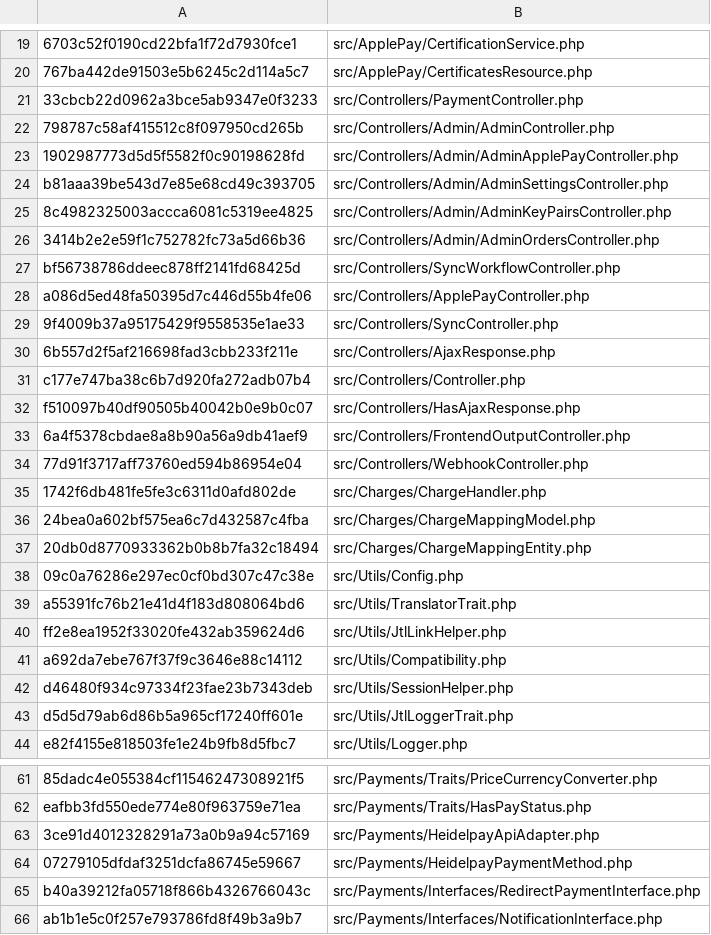
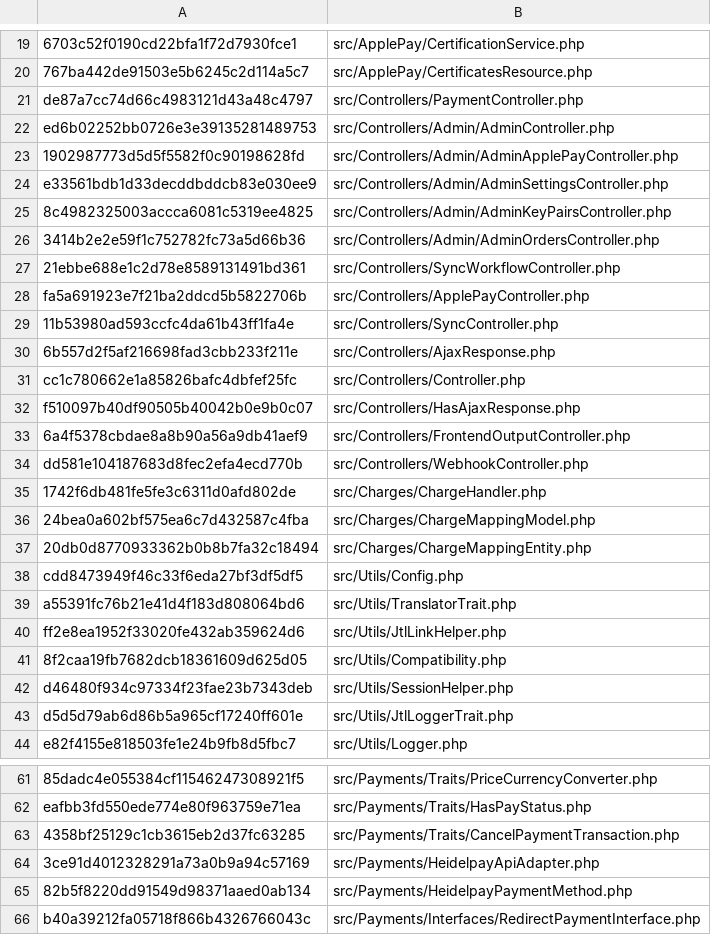
Before and after one commit to unzerdev/jtl5, a CSV file: checksums.csv, drawn as a sheet; only a part is shown, gaps mark what is left out; the shorter side is filled out with more unchanged rows; addresses are those after the commit; the diff covers the shown part only; the diff names each change by its address in the sheet, - before the commit and + after, or states it on an @@ line.

```diff
--- a/checksums.csv
+++ b/checksums.csv
-A21: 33cbcb22d0962a3bce5ab9347e0f3233
+A21: de87a7cc74d66c4983121d43a48c4797
-A22: 798787c58af415512c8f097950cd265b
+A22: ed6b02252bb0726e3e39135281489753
-A24: b81aaa39be543d7e85e68cd49c393705
+A24: e33561bdb1d33decddbddcb83e030ee9
-A27: bf56738786ddeec878ff2141fd68425d
+A27: 21ebbe688e1c2d78e8589131491bd361
-A28: a086d5ed48fa50395d7c446d55b4fe06
+A28: fa5a691923e7f21ba2ddcd5b5822706b
-A29: 9f4009b37a95175429f9558535e1ae33
+A29: 11b53980ad593ccfc4da61b43ff1fa4e
-A31: c177e747ba38c6b7d920fa272adb07b4
+A31: cc1c780662e1a85826bafc4dbfef25fc
-A34: 77d91f3717aff73760ed594b86954e04
+A34: dd581e104187683d8fec2efa4ecd770b
-A38: 09c0a76286e297ec0cf0bd307c47c38e
+A38: cdd8473949f46c33f6eda27bf3df5df5
-A41: a692da7ebe767f37f9c3646e88c14112
+A41: 8f2caa19fb7682dcb18361609d625d05
+row 63: 4358bf25129c1cb3615eb2d37fc63285 | src/Payments/Traits/CancelPaymentTransaction.php
-A65: 07279105dfdaf3251dcfa86745e59667
+A65: 82b5f8220dd91549d98371aaed0ab134
```
Also changed, not shown: 5 added rows and 18 edited cells elsewhere in this file, 36 other files.
